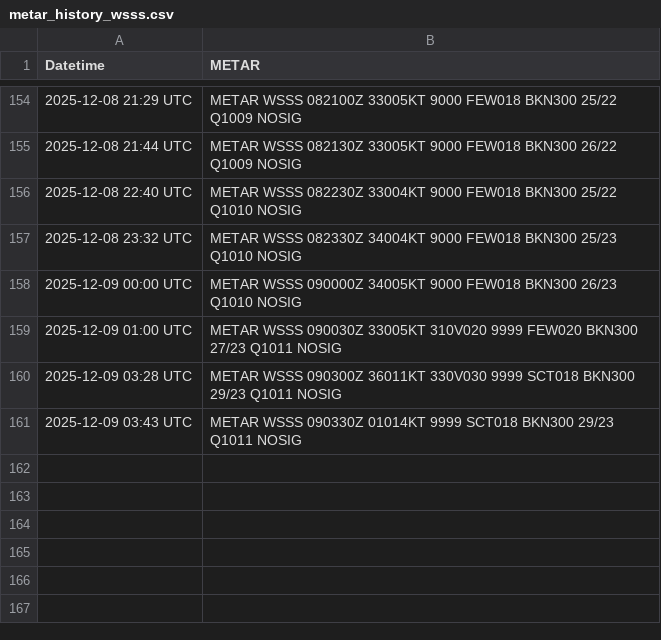
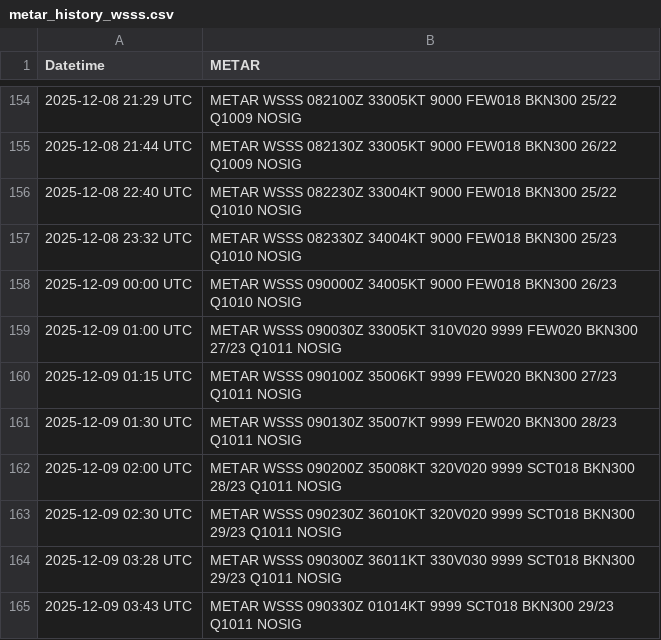
Before and after one commit to ngyujingfromtpams/wsss-metar-archive, a CSV file: metar_history_wsss.csv, drawn as a sheet; only a part is shown, gaps mark what is left out.

Commit message:
Update metar_history_wsss.csv

```diff
--- a/metar_history_wsss.csv
+++ b/metar_history_wsss.csv
@@ -159,2 +159,6 @@ Datetime,METAR
 2025-12-09 01:00 UTC,METAR WSSS 090030Z 33005KT 310V020 9999 FEW020 BKN300 27/23 Q1011 NOSIG
+2025-12-09 01:15 UTC,METAR WSSS 090100Z 35006KT 9999 FEW020 BKN300 27/23 Q1011 NOSIG
+2025-12-09 01:30 UTC,METAR WSSS 090130Z 35007KT 9999 FEW020 BKN300 28/23 Q1011 NOSIG
+2025-12-09 02:00 UTC,METAR WSSS 090200Z 35008KT 320V020 9999 SCT018 BKN300 28/23 Q1011 NOSIG
+2025-12-09 02:30 UTC,METAR WSSS 090230Z 36010KT 320V020 9999 SCT018 BKN300 29/23 Q1011 NOSIG
 2025-12-09 03:28 UTC,METAR WSSS 090300Z 36011KT 330V030 9999 SCT018 BKN300 29/23 Q1011 NOSIG
```
